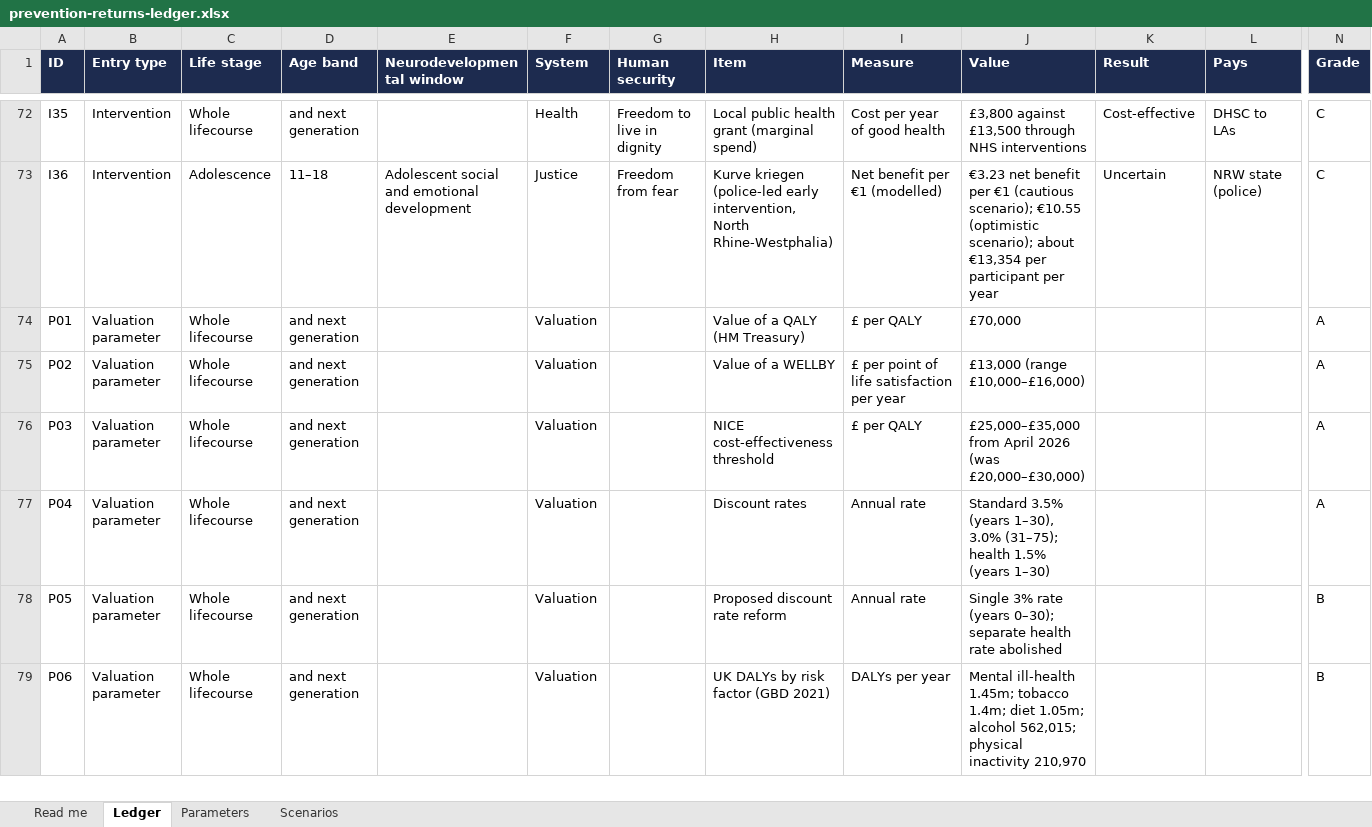
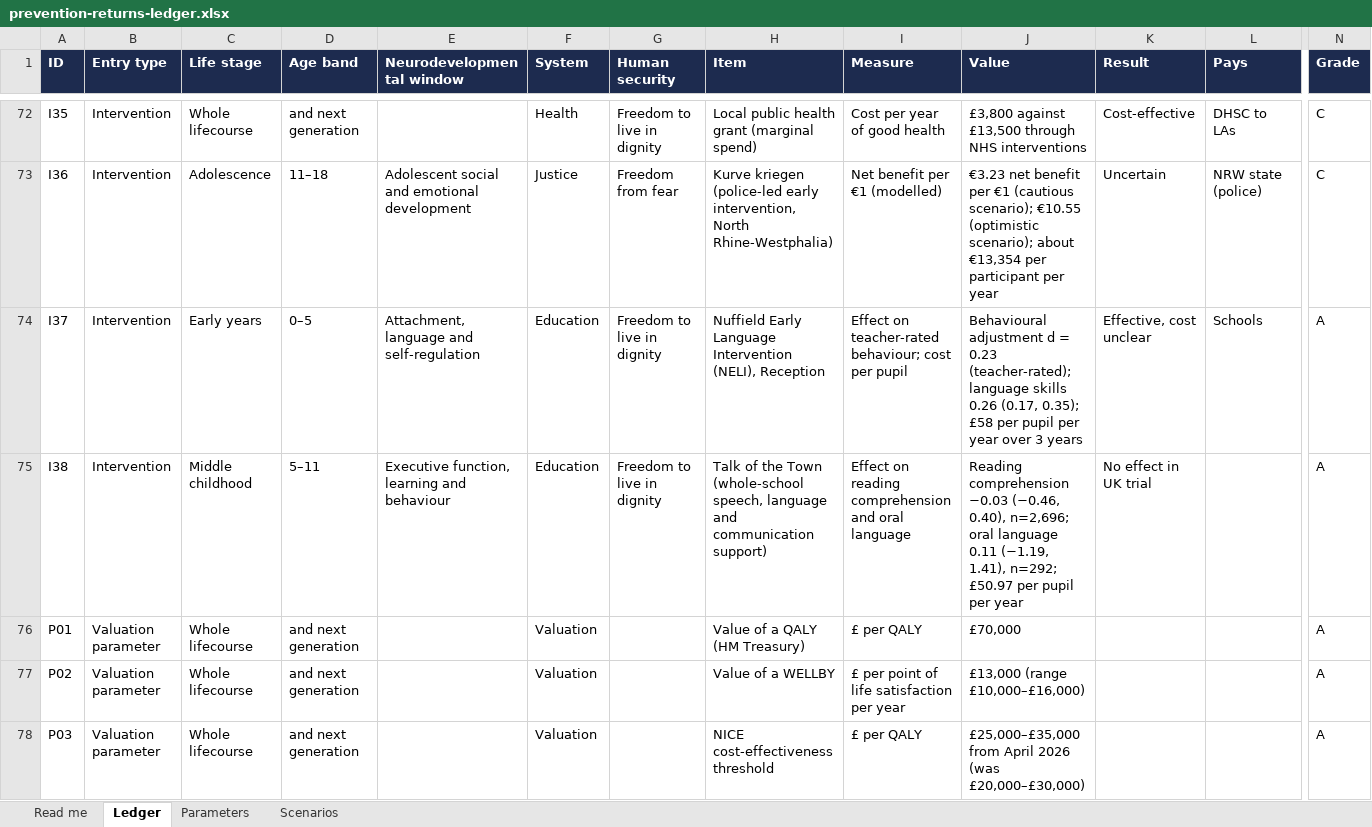
Before and after one commit to SGilr/prevention-costs, an Excel workbook: public/downloads/prevention-returns-ledger.xlsx, sheet Ledger, drawn as a sheet; only a part is shown, gaps mark what is left out; the shorter side is filled out with more unchanged rows; values as stored, in another font and other column widths than the file's, no borders; charts and pictures not drawn; rows hold the shown columns only; the diff names each change by its address in the sheet, - before the commit and + after, or states it on an @@ line.

```diff
--- a/public/downloads/prevention-returns-ledger.xlsx (sheet Ledger)
+++ b/public/downloads/prevention-returns-ledger.xlsx (sheet Ledger)
+row 74: I37 | Intervention | Early years | 0–5 | Attachment, language and self-regulation | Education | Freedom to live in dignity | Nuffield Early Language Intervention (NELI), Reception | Effect on teacher-rated behaviour; cost per pupil | Behavioural adjustment d = 0.23 (teacher-rated); language skills 0.26 (0.17, 0.35); £58 per pupil per year over 3 years | Effective, cost unclear | Schools | A
+row 75: I38 | Intervention | Middle childhood | 5–11 | Executive function, learning and behaviour | Education | Freedom to live in dignity | Talk of the Town (whole-school speech, language and communication support) | Effect on reading comprehension and oral language | Reading comprehension −0.03 (−0.46, 0.40), n=2,696; oral language 0.11 (−1.19, 1.41), n=292; £50.97 per pupil per year | No effect in UK trial |  | A
```
Also changed, not shown: sheet Read me, 4 other files.
